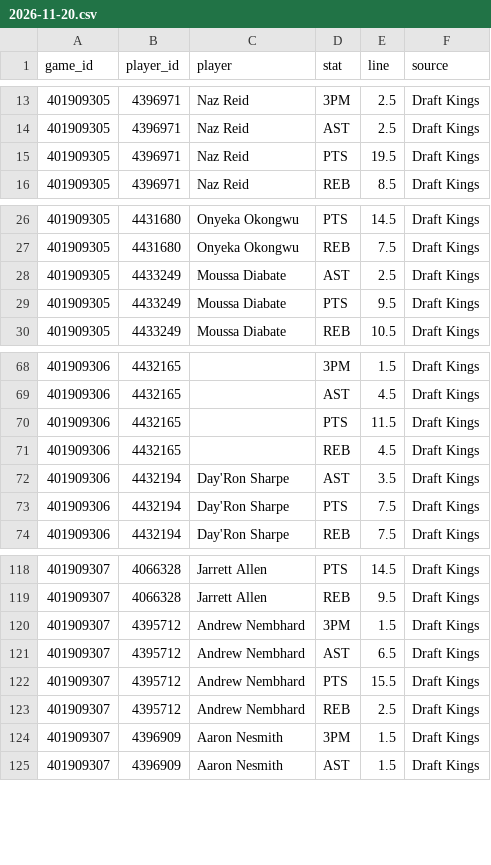
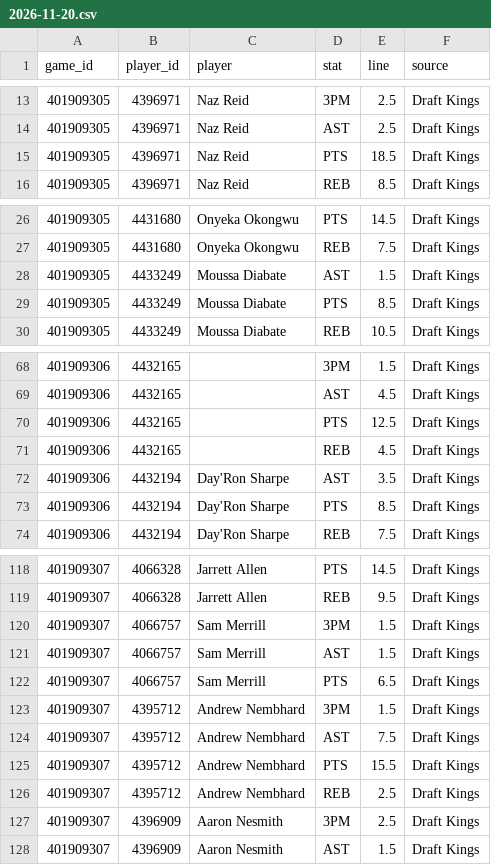
Before and after one commit to mason7park-debug/NBAprojections, a CSV file: data/props/2026-11-20.csv, drawn as a sheet; only a part is shown, gaps mark what is left out; the diff covers the shown part only.

```diff
--- a/data/props/2026-11-20.csv
+++ b/data/props/2026-11-20.csv
@@ -14,3 +14,3 @@ game_id,player_id,player,stat,line,source
 401909305,4396971,Naz Reid,AST,2.5,Draft Kings
-401909305,4396971,Naz Reid,PTS,19.5,Draft Kings
+401909305,4396971,Naz Reid,PTS,18.5,Draft Kings
 401909305,4396971,Naz Reid,REB,8.5,Draft Kings
@@ -27,4 +27,4 @@ game_id,player_id,player,stat,line,source
 401909305,4431680,Onyeka Okongwu,REB,7.5,Draft Kings
-401909305,4433249,Moussa Diabate,AST,2.5,Draft Kings
-401909305,4433249,Moussa Diabate,PTS,9.5,Draft Kings
+401909305,4433249,Moussa Diabate,AST,1.5,Draft Kings
+401909305,4433249,Moussa Diabate,PTS,8.5,Draft Kings
 401909305,4433249,Moussa Diabate,REB,10.5,Draft Kings
@@ -69,6 +69,6 @@ game_id,player_id,player,stat,line,source
 401909306,4432165,,AST,4.5,Draft Kings
-401909306,4432165,,PTS,11.5,Draft Kings
+401909306,4432165,,PTS,12.5,Draft Kings
 401909306,4432165,,REB,4.5,Draft Kings
 401909306,4432194,Day'Ron Sharpe,AST,3.5,Draft Kings
-401909306,4432194,Day'Ron Sharpe,PTS,7.5,Draft Kings
+401909306,4432194,Day'Ron Sharpe,PTS,8.5,Draft Kings
 401909306,4432194,Day'Ron Sharpe,REB,7.5,Draft Kings
@@ -119,7 +119,10 @@ game_id,player_id,player,stat,line,source
 401909307,4066328,Jarrett Allen,REB,9.5,Draft Kings
+401909307,4066757,Sam Merrill,3PM,1.5,Draft Kings
+401909307,4066757,Sam Merrill,AST,1.5,Draft Kings
+401909307,4066757,Sam Merrill,PTS,6.5,Draft Kings
 401909307,4395712,Andrew Nembhard,3PM,1.5,Draft Kings
-401909307,4395712,Andrew Nembhard,AST,6.5,Draft Kings
+401909307,4395712,Andrew Nembhard,AST,7.5,Draft Kings
 401909307,4395712,Andrew Nembhard,PTS,15.5,Draft Kings
 401909307,4395712,Andrew Nembhard,REB,2.5,Draft Kings
-401909307,4396909,Aaron Nesmith,3PM,1.5,Draft Kings
+401909307,4396909,Aaron Nesmith,3PM,2.5,Draft Kings
 401909307,4396909,Aaron Nesmith,AST,1.5,Draft Kings
```
Also changed, not shown: 5 edited cells elsewhere in this file, data/gamepreds/2026-11-20.csv, data/odds/2026-11-20.csv, 4 other files.
